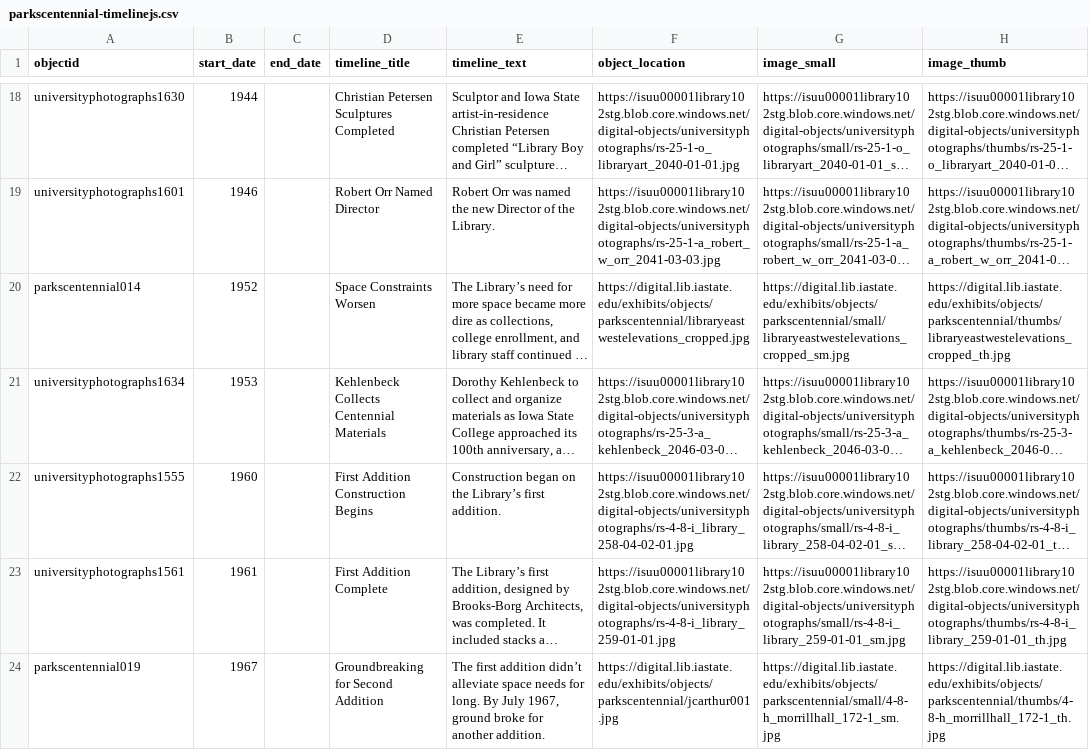
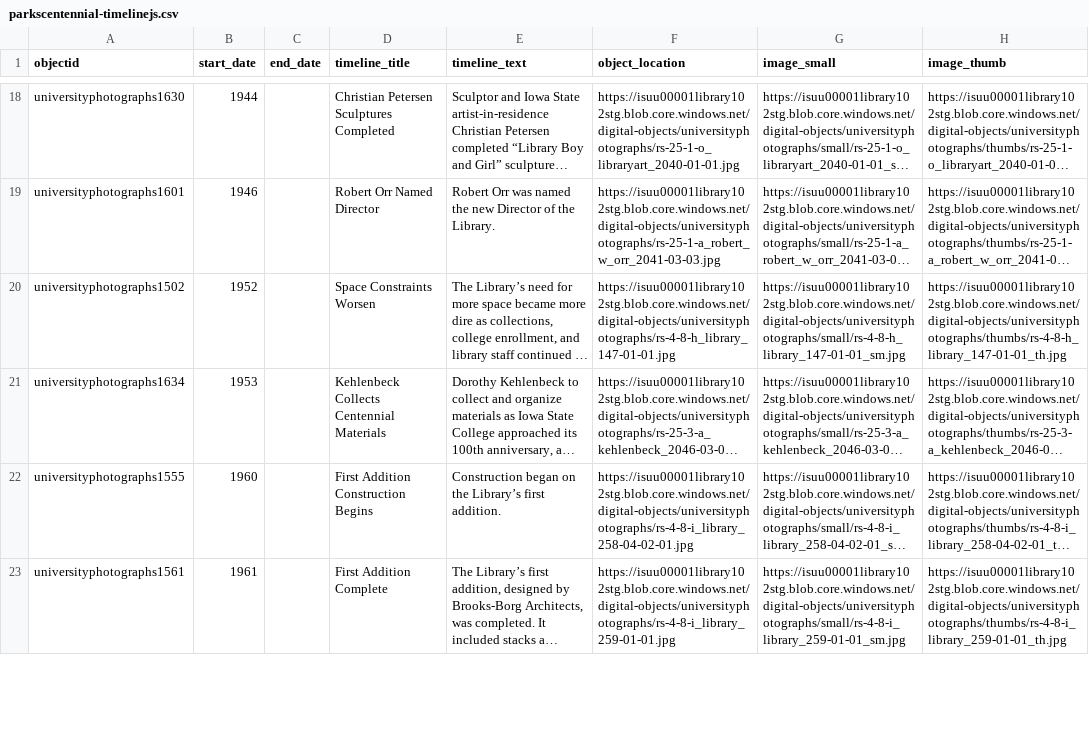
Before and after one commit to isu-digital/lib-centennial, a CSV file: _data/parkscentennial-timelinejs.csv, drawn as a sheet; only a part is shown, gaps mark what is left out; long unchanged cells end in …; removed rows and columns are numbered as before the commit, all else as after; the diff covers the shown part only; the diff names each change by its address in the sheet, - before the commit and + after, or states it on an @@ line.

Commit message:
add new timelinejs images

```diff
--- a/_data/parkscentennial-timelinejs.csv
+++ b/_data/parkscentennial-timelinejs.csv
-A20 (objectid): parkscentennial014
+A20 (objectid): universityphotographs1502
-F20 (object_location): https://digital.lib.iastate.edu/exhibits/objects/parkscentennial/libraryeastwestelevations_cropped.jpg
+F20 (object_location): https://isuu00001library102stg.blob.core.windows.net/digital-objects/universityphotographs/rs-4-8-h_library_147-01-01.jpg
-G20 (image_small): https://digital.lib.iastate.edu/exhibits/objects/parkscentennial/small/libraryeastwestelevations_cropped_sm.jpg
+G20 (image_small): https://isuu00001library102stg.blob.core.windows.net/digital-objects/universityphotographs/small/rs-4-8-h_library_147-01-01_sm.jpg
-H20 (image_thumb): https://digital.lib.iastate.edu/exhibits/objects/parkscentennial/thumbs/libraryeastwestelevations_cropped_th.jpg
+H20 (image_thumb): https://isuu00001library102stg.blob.core.windows.net/digital-objects/universityphotographs/thumbs/rs-4-8-h_library_147-01-01_th.jpg
-row 24: parkscentennial019 | 1967 |  | Groundbreaking for Second Addition | The first addition didn’t alleviate space needs for long. By July 1967, ground broke for another addition. | https://digital.lib.iastate.edu/exhibits/objects/parkscentennial/jcarthur001.jpg | https://digital.lib.iastate.edu/exhibits/objects/parkscentennial/small/4-8-h_morrillhall_172-1_sm.jpg | https://digital.lib.iastate.edu/exhibits/objects/parkscentennial/thumbs/4-8-h_morrillhall_172-1_th.jpg
```
Also changed, not shown: 1 added row, 1 removed row and 8 edited cells elsewhere in this file.
